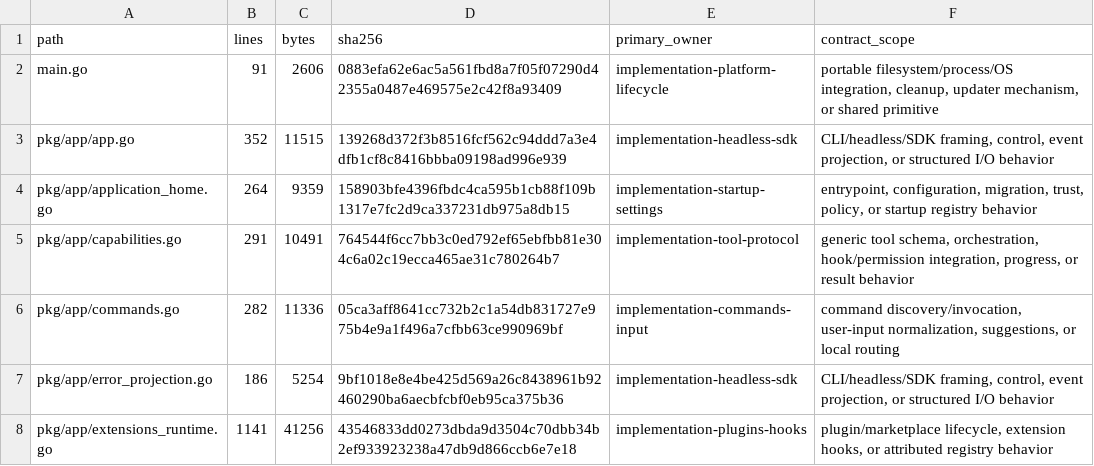
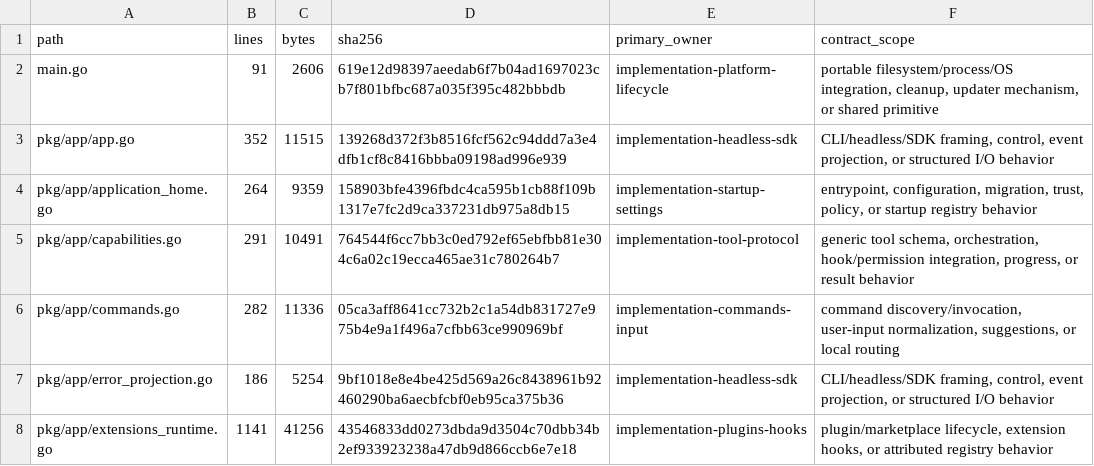
Before and after one commit to greenpau/agentx, a TSV file: .codex/skills/implementation-conformance-audit/references/source-coverage.tsv, drawn as a sheet; only a part is shown.

```diff
--- a/.codex/skills/implementation-conformance-audit/references/source-coverage.tsv
+++ b/.codex/skills/implementation-conformance-audit/references/source-coverage.tsv
@@ -1,3 +1,3 @@
 path	lines	bytes	sha256	primary_owner	contract_scope
-main.go	91	2606	0883efa62e6ac5a561fbd8a7f05f07290d42355a0487e469575e2c42f8a93409	implementation-platform-lifecycle	portable filesystem/process/OS integration, cleanup, updater mechanism, or shared primitive
+main.go	91	2606	619e12d98397aeedab6f7b04ad1697023cb7f801bfbc687a035f395c482bbbdb	implementation-platform-lifecycle	portable filesystem/process/OS integration, cleanup, updater mechanism, or shared primitive
 pkg/app/app.go	352	11515	139268d372f3b8516fcf562c94ddd7a3e4dfb1cf8c8416bbba09198ad996e939	implementation-headless-sdk	CLI/headless/SDK framing, control, event projection, or structured I/O behavior
```
Also changed, not shown: .codex/skills/implementation-conformance-audit/references/source-contract-trace.tsv, 2 other files.
